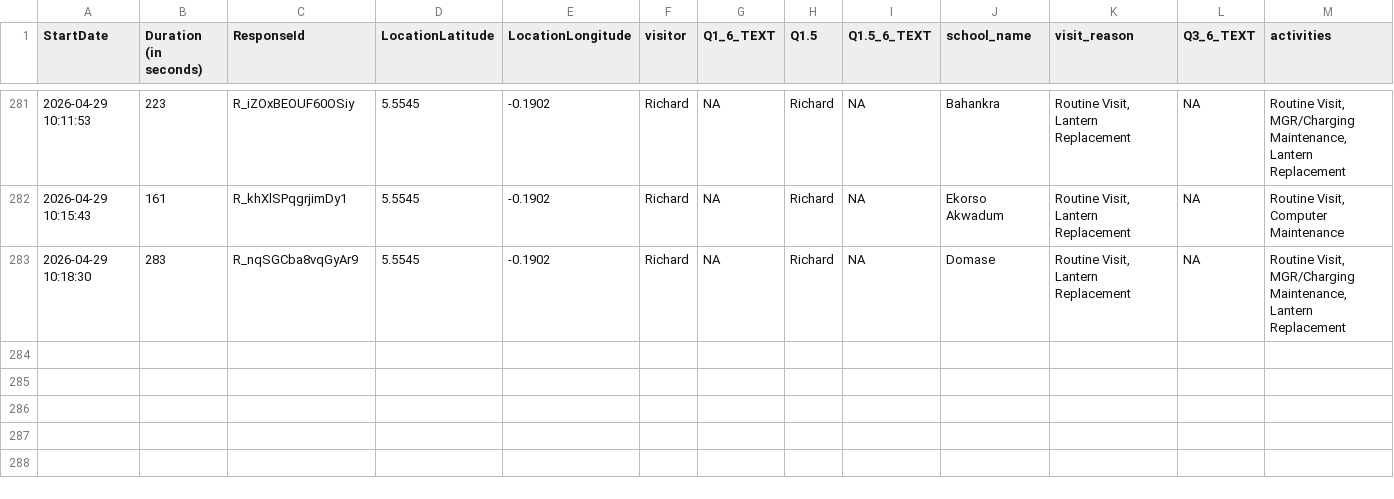
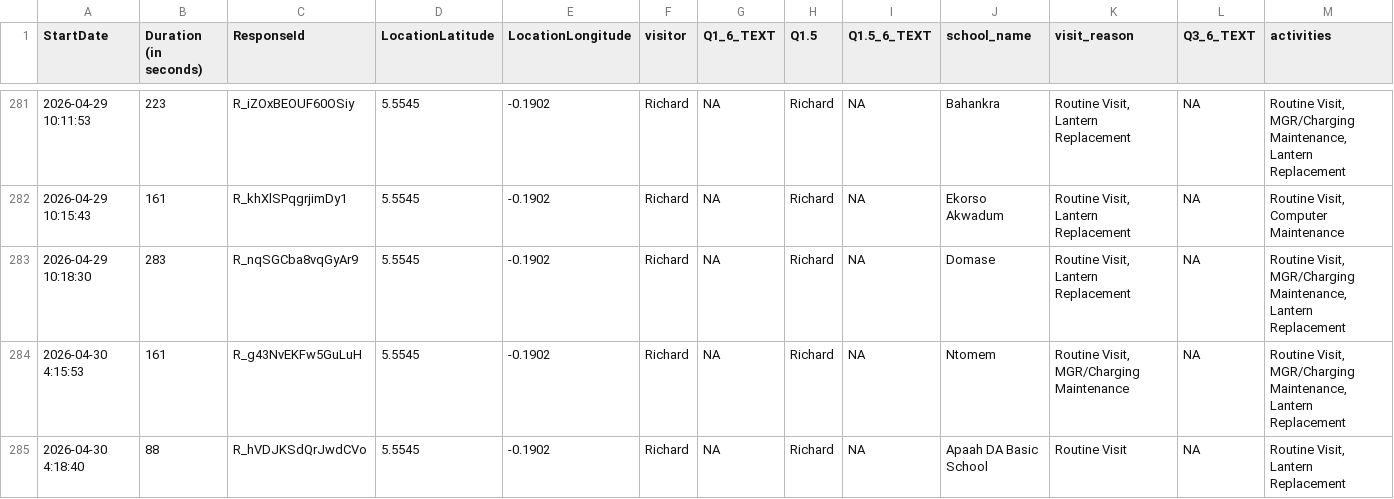
Before and after one commit to EmpowerPlaygrounds/epi-dashboard, a CSV file: data/clean/visits.csv, drawn as a sheet; only a part is shown, gaps mark what is left out; rows hold the shown columns only; the diff names each change by its address in the sheet, - before the commit and + after, or states it on an @@ line.

```diff
--- a/data/clean/visits.csv
+++ b/data/clean/visits.csv
+row 284: 2026-04-30 4:15:53 | 161 | R_g43NvEKFw5GuLuH | 5.5545 | -0.1902 | Richard | NA | Richard | NA | Ntomem | Routine Visit, MGR/Charging Maintenance | NA | Routine Visit, MGR/Charging Maintenance, Lantern Replacement
+row 285: 2026-04-30 4:18:40 | 88 | R_hVDJKSdQrJwdCVo | 5.5545 | -0.1902 | Richard | NA | Richard | NA | Apaah DA Basic School | Routine Visit | NA | Routine Visit, Lantern Replacement
```
Also changed, not shown: data/clean/schools.csv, 8 other files.
